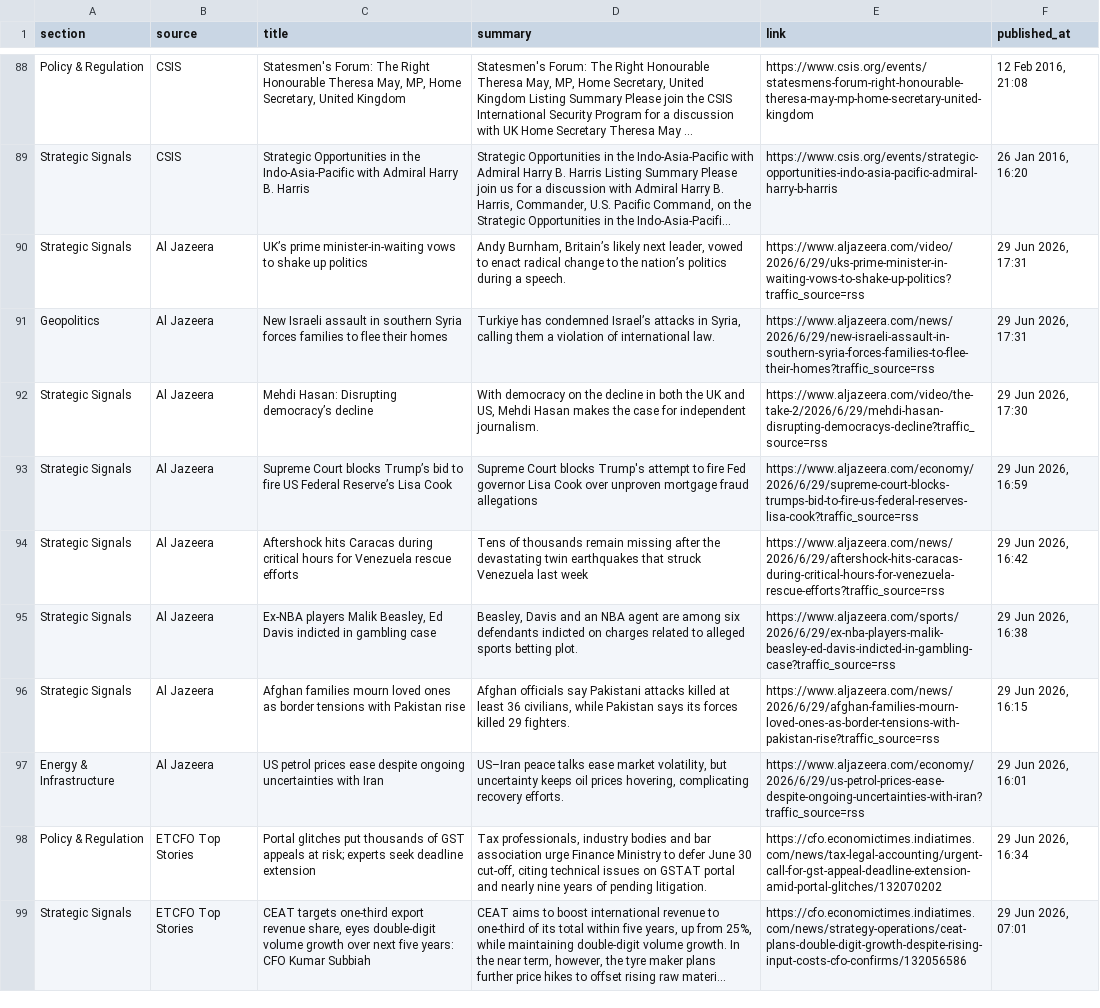
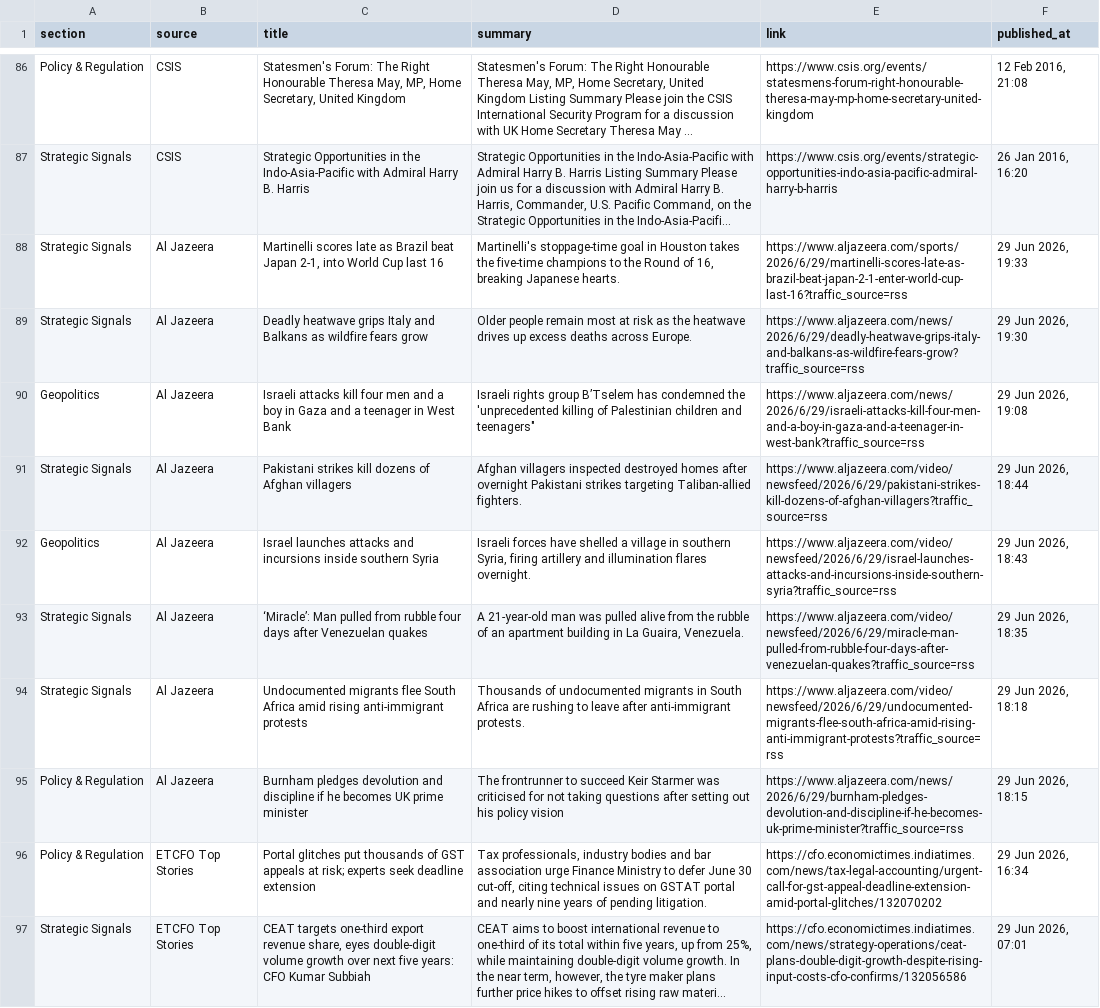
Before and after one commit to sumantrabasudawn/news-tracker, a CSV file: output/latest.csv, drawn as a sheet; only a part is shown, gaps mark what is left out; long unchanged cells end in …; removed rows and columns are numbered as before the commit, all else as after; the diff covers the shown part only; the diff names each change by its address in the sheet, - before the commit and + after, or states it on an @@ line.

```diff
--- a/output/latest.csv
+++ b/output/latest.csv
+row 88: Strategic Signals | Al Jazeera | Martinelli scores late as Brazil beat Japan 2-1, into World Cup last 16 | Martinelli's stoppage-time goal in Houston takes the five-time champions to the Round of 16, breaking Japanese hearts. | https://www.aljazeera.com/sports/2026/6/29/martinelli-scores-late-as-brazil-beat-japan-2-1-enter-world-cup-last-16?traffic_source=rss | 29 Jun 2026, 19:33
-C89 (title): UK’s prime minister-in-waiting vows to shake up politics
+C89 (title): Deadly heatwave grips Italy and Balkans as wildfire fears grow
-D89 (summary): Andy Burnham, Britain’s likely next leader, vowed to enact radical change to the nation’s politics during a speech.
+D89 (summary): Older people remain most at risk as the heatwave drives up excess deaths across Europe.
-E89 (link): https://www.aljazeera.com/video/2026/6/29/uks-prime-minister-in-waiting-vows-to-shake-up-politics?traffic_source=rss
+E89 (link): https://www.aljazeera.com/news/2026/6/29/deadly-heatwave-grips-italy-and-balkans-as-wildfire-fears-grow?traffic_source=rss
-F89 (published_at): 29 Jun 2026, 17:31
+F89 (published_at): 29 Jun 2026, 19:30
-C90 (title): New Israeli assault in southern Syria forces families to flee their homes
+C90 (title): Israeli attacks kill four men and a boy in Gaza and a teenager in West Bank
-D90 (summary): Turkiye has condemned Israel’s attacks in Syria, calling them a violation of international law.
+D90 (summary): Israeli rights group B’Tselem has condemned the 'unprecedented killing of Palestinian children and teenagers"
-E90 (link): https://www.aljazeera.com/news/2026/6/29/new-israeli-assault-in-southern-syria-forces-families-to-flee-their-homes?traffic_source=rss
+E90 (link): https://www.aljazeera.com/news/2026/6/29/israeli-attacks-kill-four-men-and-a-boy-in-gaza-and-a-teenager-in-west-bank?traffic_source=rss
-F90 (published_at): 29 Jun 2026, 17:31
+F90 (published_at): 29 Jun 2026, 19:08
-row 92: Strategic Signals | Al Jazeera | Mehdi Hasan: Disrupting democracy’s decline | With democracy on the decline in both the UK and US, Mehdi Hasan makes the case for independent journalism. | https://www.aljazeera.com/video/the-take-2/2026/6/29/mehdi-hasan-disrupting-democracys-decline?traffic_source=rss | 29 Jun 2026, 17:30
-row 93: Strategic Signals | Al Jazeera | Supreme Court blocks Trump’s bid to fire US Federal Reserve’s Lisa Cook | Supreme Court blocks Trump's attempt to fire Fed governor Lisa Cook over unproven mortgage fraud allegations | https://www.aljazeera.com/economy/2026/6/29/supreme-court-blocks-trumps-bid-to-fire-us-federal-reserves-lisa-cook?traffic_source=rss | 29 Jun 2026, 16:59
-C91 (title): Aftershock hits Caracas during critical hours for Venezuela rescue efforts
+C91 (title): Pakistani strikes kill dozens of Afghan villagers
-D91 (summary): Tens of thousands remain missing after the devastating twin earthquakes that struck Venezuela last week
+D91 (summary): Afghan villagers inspected destroyed homes after overnight Pakistani strikes targeting Taliban-allied fighters.
-E91 (link): https://www.aljazeera.com/news/2026/6/29/aftershock-hits-caracas-during-critical-hours-for-venezuela-rescue-efforts?traffic_source=rss
+E91 (link): https://www.aljazeera.com/video/newsfeed/2026/6/29/pakistani-strikes-kill-dozens-of-afghan-villagers?traffic_source=rss
-F91 (published_at): 29 Jun 2026, 16:42
+F91 (published_at): 29 Jun 2026, 18:44
+row 92: Geopolitics | Al Jazeera | Israel launches attacks and incursions inside southern Syria | Israeli forces have shelled a village in southern Syria, firing artillery and illumination flares overnight. | https://www.aljazeera.com/video/newsfeed/2026/6/29/israel-launches-attacks-and-incursions-inside-southern-syria?traffic_source=rss | 29 Jun 2026, 18:43
-C93 (title): Ex-NBA players Malik Beasley, Ed Davis indicted in gambling case
+C93 (title): ‘Miracle’: Man pulled from rubble four days after Venezuelan quakes
-D93 (summary): Beasley, Davis and an NBA agent are among six defendants indicted on charges related to alleged sports betting plot.
+D93 (summary): A 21-year-old man was pulled alive from the rubble of an apartment building in La Guaira, Venezuela.
-E93 (link): https://www.aljazeera.com/sports/2026/6/29/ex-nba-players-malik-beasley-ed-davis-indicted-in-gambling-case?traffic_source=rss
+E93 (link): https://www.aljazeera.com/video/newsfeed/2026/6/29/miracle-man-pulled-from-rubble-four-days-after-venezuelan-quakes?traffic_source=rss
-F93 (published_at): 29 Jun 2026, 16:38
+F93 (published_at): 29 Jun 2026, 18:35
-C94 (title): Afghan families mourn loved ones as border tensions with Pakistan rise
+C94 (title): Undocumented migrants flee South Africa amid rising anti-immigrant protests
-D94 (summary): Afghan officials say Pakistani attacks killed at least 36 civilians, while Pakistan says its forces killed 29 fighters.
+D94 (summary): Thousands of undocumented migrants in South Africa are rushing to leave after anti-immigrant protests.
-E94 (link): https://www.aljazeera.com/news/2026/6/29/afghan-families-mourn-loved-ones-as-border-tensions-with-pakistan-rise?traffic_source=rss
+E94 (link): https://www.aljazeera.com/video/newsfeed/2026/6/29/undocumented-migrants-flee-south-africa-amid-rising-anti-immigrant-protests?traffic_source=rss
-F94 (published_at): 29 Jun 2026, 16:15
+F94 (published_at): 29 Jun 2026, 18:18
-A95 (section): Energy & Infrastructure
+A95 (section): Policy & Regulation
-C95 (title): US petrol prices ease despite ongoing uncertainties with Iran
+C95 (title): Burnham pledges devolution and discipline if he becomes UK prime minister
-D95 (summary): US–Iran peace talks ease market volatility, but uncertainty keeps oil prices hovering, complicating recovery efforts.
+D95 (summary): The frontrunner to succeed Keir Starmer was criticised for not taking questions after setting out his policy vision
-E95 (link): https://www.aljazeera.com/economy/2026/6/29/us-petrol-prices-ease-despite-ongoing-uncertainties-with-iran?traffic_source=rss
+E95 (link): https://www.aljazeera.com/news/2026/6/29/burnham-pledges-devolution-and-discipline-if-he-becomes-uk-prime-minister?traffic_source=rss
-F95 (published_at): 29 Jun 2026, 16:01
+F95 (published_at): 29 Jun 2026, 18:15
```
Also changed, not shown: 10 added rows, 12 removed rows and 23 edited cells elsewhere in this file, 2 other files.
